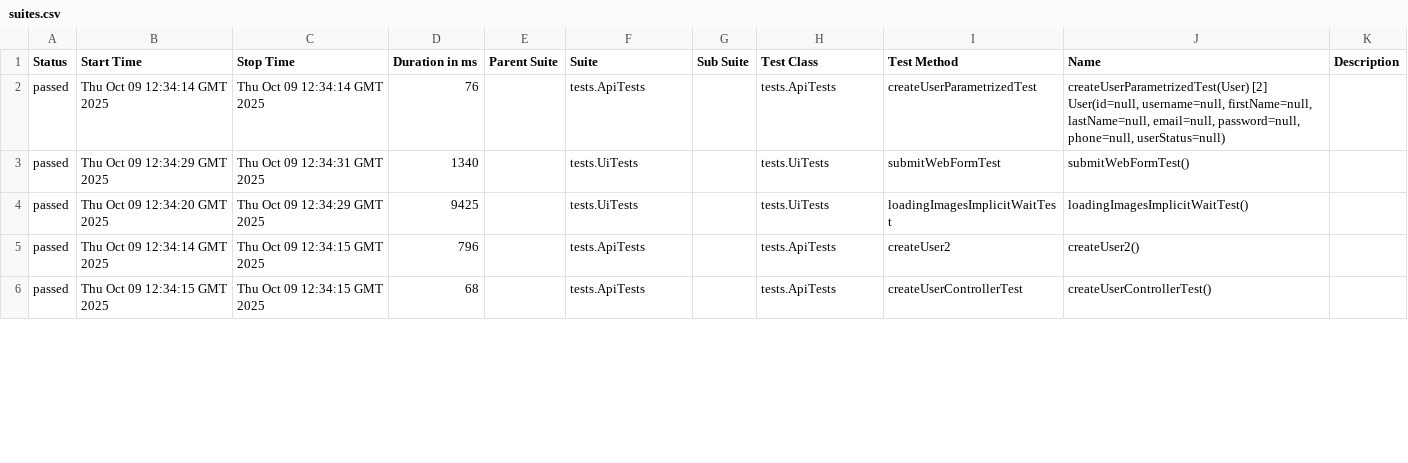
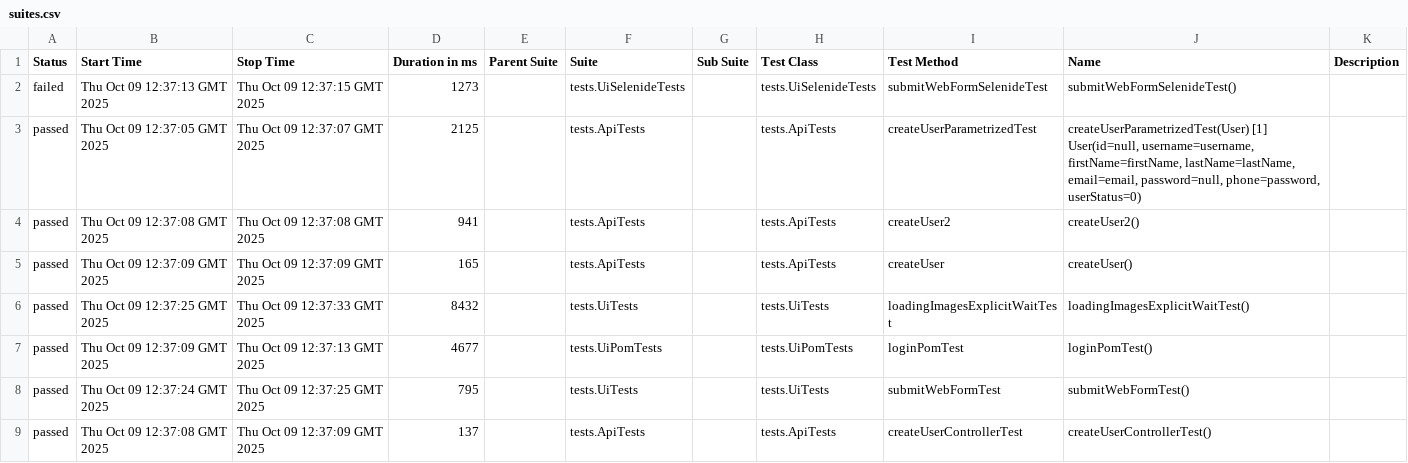
Before and after one commit to AlexOsipov2022/NewFramework, a CSV file: data/suites.csv, drawn as a sheet; only a part is shown; the diff covers the shown part only.

```diff
--- a/data/suites.csv
+++ b/data/suites.csv
@@ -1,6 +1,9 @@
 "Status","Start Time","Stop Time","Duration in ms","Parent Suite","Suite","Sub Suite","Test Class","Test Method","Name","Description"
-"passed","Thu Oct 09 12:34:14 GMT 2025","Thu Oct 09 12:34:14 GMT 2025","76","","tests.ApiTests","","tests.ApiTests","createUserParametrizedTest","createUserParametrizedTest(User) [2] User(id=null, username=null, firstName=null, lastName=null, email=null, password=null, phone=null, userStatus=null)",""
-"passed","Thu Oct 09 12:34:29 GMT 2025","Thu Oct 09 12:34:31 GMT 2025","1340","","tests.UiTests","","tests.UiTests","submitWebFormTest","submitWebFormTest()",""
-"passed","Thu Oct 09 12:34:20 GMT 2025","Thu Oct 09 12:34:29 GMT 2025","9425","","tests.UiTests","","tests.UiTests","loadingImagesImplicitWaitTest","loadingImagesImplicitWaitTest()",""
-"passed","Thu Oct 09 12:34:14 GMT 2025","Thu Oct 09 12:34:15 GMT 2025","796","","tests.ApiTests","","tests.ApiTests","createUser2","createUser2()",""
-"passed","Thu Oct 09 12:34:15 GMT 2025","Thu Oct 09 12:34:15 GMT 2025","68","","tests.ApiTests","","tests.ApiTests","createUserControllerTest","createUserControllerTest()",""
+"failed","Thu Oct 09 12:37:13 GMT 2025","Thu Oct 09 12:37:15 GMT 2025","1273","","tests.UiSelenideTests","","tests.UiSelenideTests","submitWebFormSelenideTest","submitWebFormSelenideTest()",""
+"passed","Thu Oct 09 12:37:05 GMT 2025","Thu Oct 09 12:37:07 GMT 2025","2125","","tests.ApiTests","","tests.ApiTests","createUserParametrizedTest","createUserParametrizedTest(User) [1] User(id=null, username=username, firstName=firstName, lastName=lastName, email=email, password=null, phone=password, userStatus=0)",""
+"passed","Thu Oct 09 12:37:08 GMT 2025","Thu Oct 09 12:37:08 GMT 2025","941","","tests.ApiTests","","tests.ApiTests","createUser2","createUser2()",""
+"passed","Thu Oct 09 12:37:09 GMT 2025","Thu Oct 09 12:37:09 GMT 2025","165","","tests.ApiTests","","tests.ApiTests","createUser","createUser()",""
+"passed","Thu Oct 09 12:37:25 GMT 2025","Thu Oct 09 12:37:33 GMT 2025","8432","","tests.UiTests","","tests.UiTests","loadingImagesExplicitWaitTest","loadingImagesExplicitWaitTest()",""
+"passed","Thu Oct 09 12:37:09 GMT 2025","Thu Oct 09 12:37:13 GMT 2025","4677","","tests.UiPomTests","","tests.UiPomTests","loginPomTest","loginPomTest()",""
+"passed","Thu Oct 09 12:37:24 GMT 2025","Thu Oct 09 12:37:25 GMT 2025","795","","tests.UiTests","","tests.UiTests","submitWebFormTest","submitWebFormTest()",""
+"passed","Thu Oct 09 12:37:08 GMT 2025","Thu Oct 09 12:37:09 GMT 2025","137","","tests.ApiTests","","tests.ApiTests","createUserControllerTest","createUserControllerTest()",""
```
Also changed, not shown: 3 removed rows and 9 edited cells elsewhere in this file, data/behaviors.csv, 50 other files.
